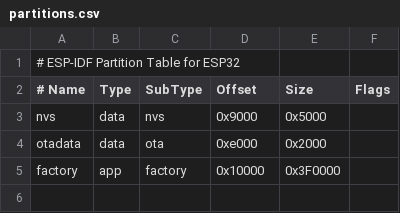
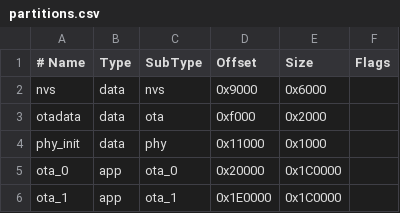
Before and after one commit to pkonowrocki/turntable-streamer, a CSV file: partitions.csv, drawn as a sheet; removed rows and columns are numbered as before the commit, all else as after; the diff names each change by its address in the sheet, - before the commit and + after, or states it on an @@ line.

Commit message:
Fix: Use raw_stream with esp_http_server for proper HTTP GET endpoint, fix partition table to two-OTA layout

```diff
--- a/partitions.csv
+++ b/partitions.csv
-row 1: # ESP-IDF Partition Table for ESP32
-E2 (Size): 0x5000
+E2 (Size): 0x6000
-D3 (Offset): 0xe000
+D3 (Offset): 0xf000
-row 5: factory | app | factory | 0x10000 | 0x3F0000
+row 4: phy_init | data | phy | 0x11000 | 0x1000
+row 5: ota_0 | app | ota_0 | 0x20000 | 0x1C0000
+row 6: ota_1 | app | ota_1 | 0x1E0000 | 0x1C0000
```
Also changed, not shown: 1 other file.
